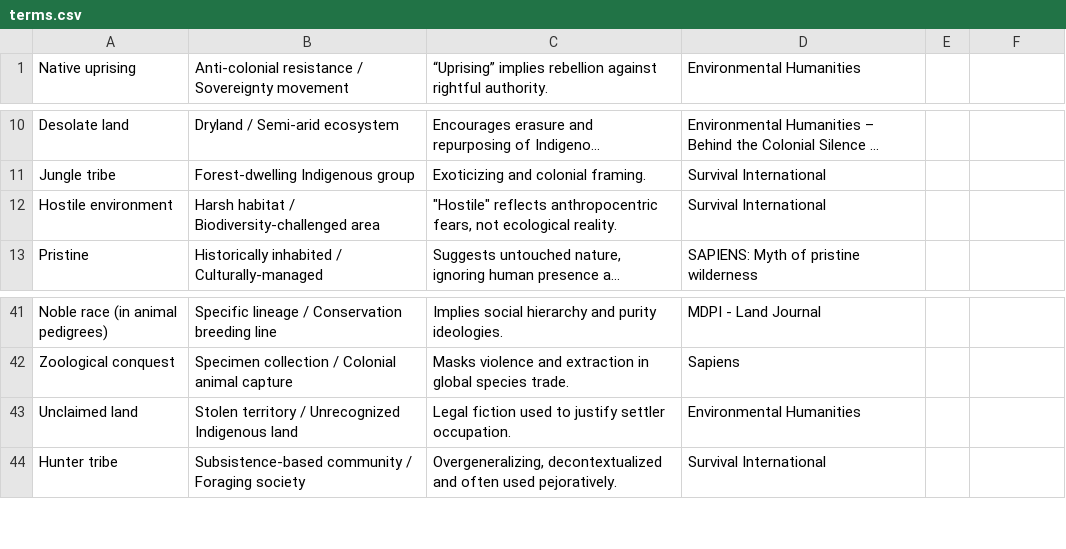
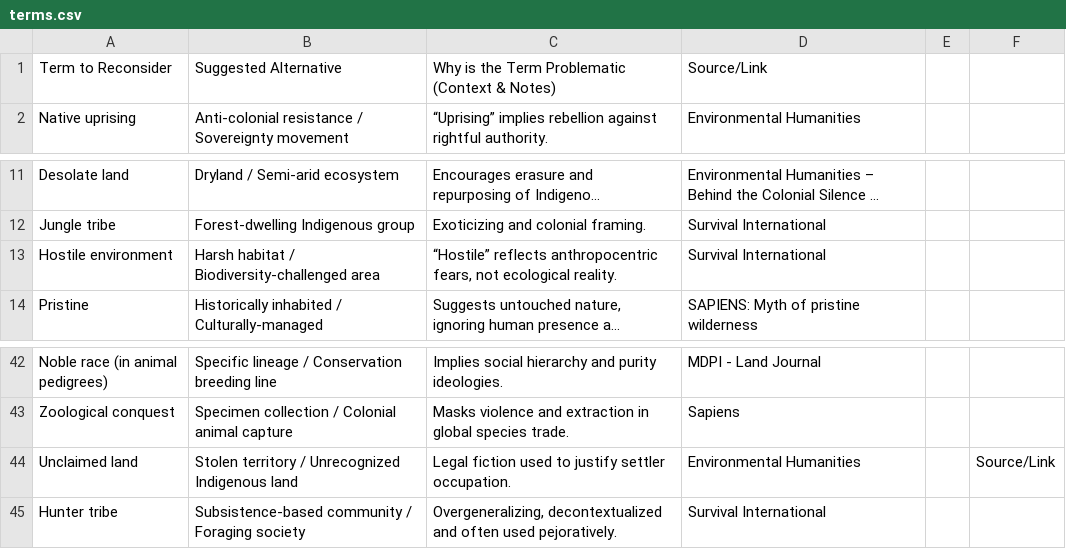
Before and after one commit to ariageor/Decolonizing-Language-Repository, a CSV file: terms.csv, drawn as a sheet; only a part is shown, gaps mark what is left out; long unchanged cells end in …; addresses are those after the commit; the diff names each change by its address in the sheet, - before the commit and + after, or states it on an @@ line.

Commit message:
Add files via upload

```diff
--- a/terms.csv
+++ b/terms.csv
+row 1: Term to Reconsider | Suggested Alternative | Why is the Term Problematic (Context & Notes) | Source/Link
-C13: "Hostile" reflects anthropocentric…
+C13: “Hostile” reflects anthropocentric…
-F44: (empty)
+F44: Source/Link
```
